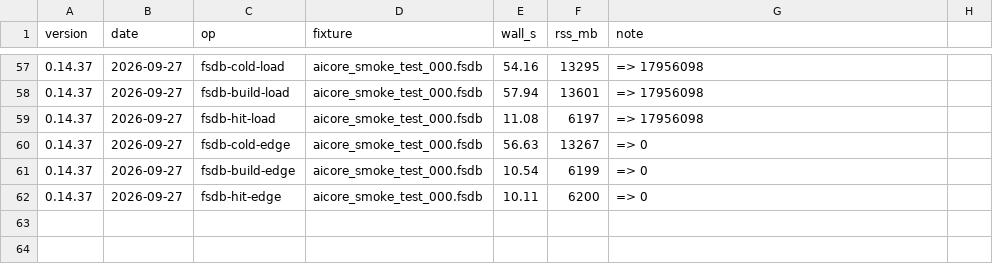
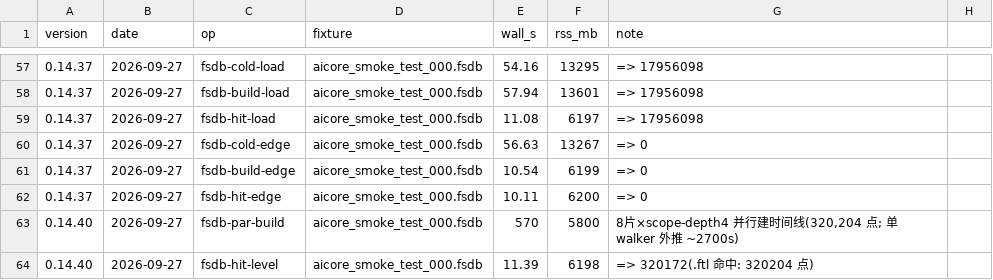
Before and after one commit to Homoe-hs/wal-rust, a CSV file: bench/perf-history.csv, drawn as a sheet; only a part is shown, gaps mark what is left out; the diff names each change by its address in the sheet, - before the commit and + after, or states it on an @@ line.

Commit message:
perf(fsdb): 时间线按 scope 子树并行(494s vs 单 walker ~2700s)+ 抓到并修一个分片丢失 bug
- `WAL_FSDB_SCOPE_SPLIT=<depth>`: 每个 worker 只走自己那几棵子树, NPI 遍历期内存随子树降。
  实测(1796 万信号真波形): **depth5/8 片 494s**、depth4/8 片 570s(单 walker 外推 ~2700s),
  每 worker 4~8GB; 合并后 `.ftl` 装好, **暖查询 11.4s / 6.35GB**(之前 20 分钟跑不完)。
- `WAL_FSDB_SCOPE_STATS=<depth>`: 一次树遍历标定各层子树规模 —— 这份设计 depth1/2 只有 1 棵
  子树(切了等于没切), depth3=7、depth4=334、depth5=2121。
- ⚠️ **修了一个隐蔽的正确性 bug**: 用了 scope 分片后仍叠加"信号下标 % N"过滤, 两套口径
  叠加使每个 worker 丢掉自己子树里 7/8 的信号; 因为时间并集接近饱和, 表现只是"并集少 43 个
  时间点"。靠"**不同分片口径必须产出同一并集**"的对拍抓到(depth3/7、depth4/8、depth5/8
  修复后逐点一致 = 320,204 个时间点)。
- bench 库补两条真波形基线: `fsdb-par-build`(570s)与 `fsdb-hit-level`(11.4s, `.ftl` 命中)。
- cargo test 全绿(89 lib + 全部集成);docs 检查 0 错误。

```diff
--- a/bench/perf-history.csv
+++ b/bench/perf-history.csv
+row 63: 0.14.40 | 2026-09-27 | fsdb-par-build | aicore_smoke_test_000.fsdb | 570 | 5800 | 8片×scope-depth4 并行建时间线(320,204 点; 单 walker 外推 ~2700s)
+row 64: 0.14.40 | 2026-09-27 | fsdb-hit-level | aicore_smoke_test_000.fsdb | 11.39 | 6198 | => 320172(.ftl 命中: 320204 点)
```
Also changed, not shown: 7 other files.
